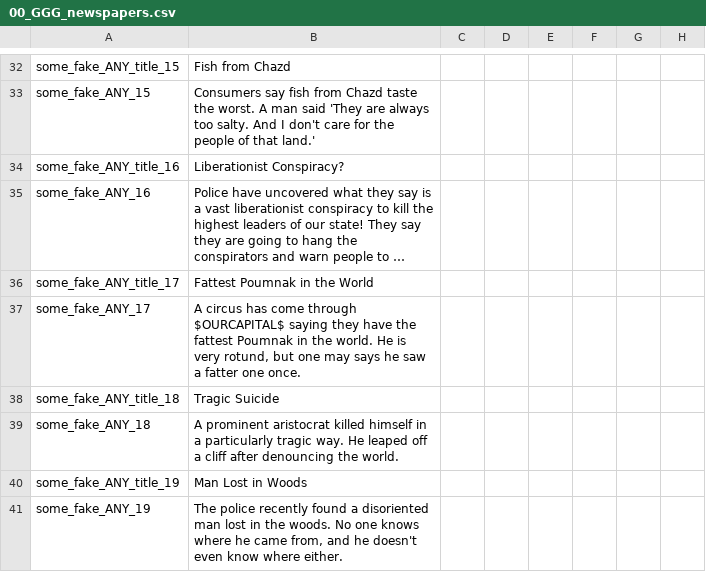
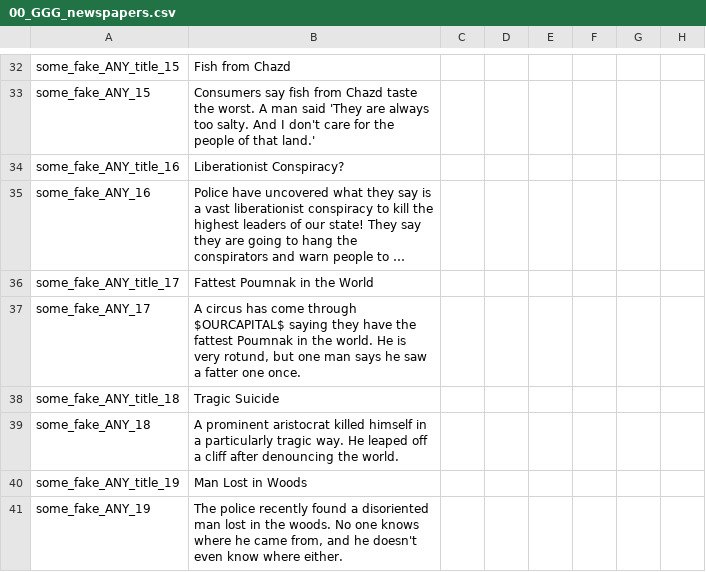
Before and after one commit to Gubelio/GGG, a CSV file: GGG/localisation/00_GGG_newspapers.csv, drawn as a sheet; only a part is shown, gaps mark what is left out; long unchanged cells end in …; the diff names each change by its address in the sheet, - before the commit and + after, or states it on an @@ line.

```diff
--- a/GGG/localisation/00_GGG_newspapers.csv
+++ b/GGG/localisation/00_GGG_newspapers.csv
-B37: …but one may says he…
+B37: …but one man says he…
```
Also changed, not shown: GGG/localisation/00_GGG_tech_reskin.csv, 1 other file.
